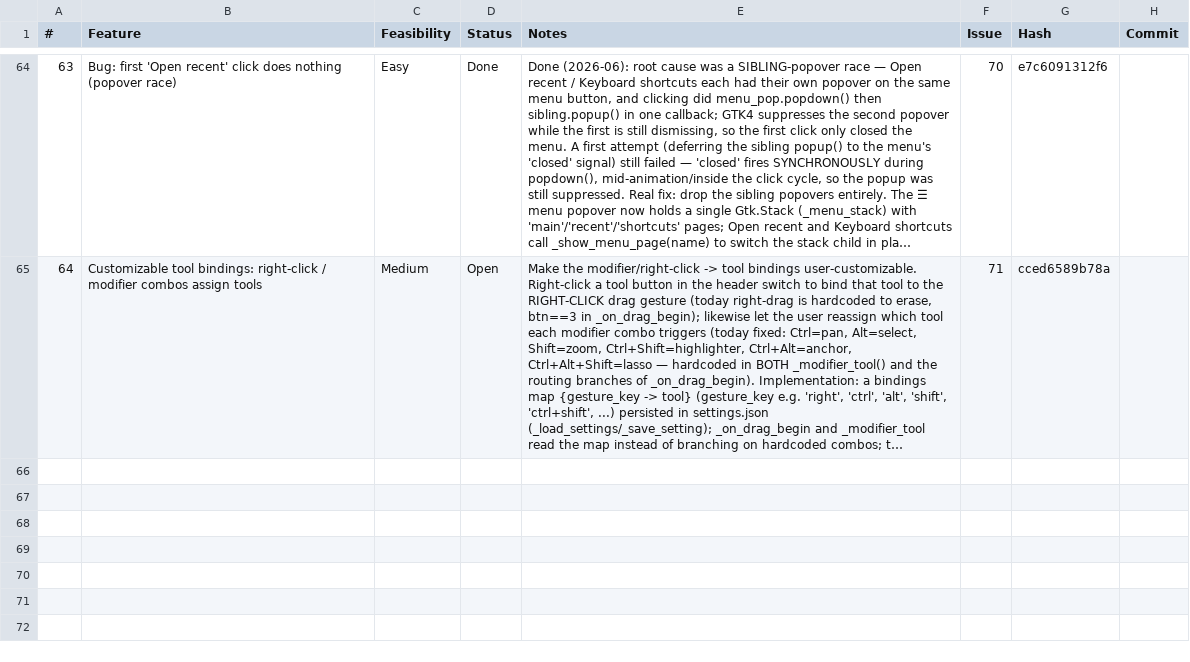
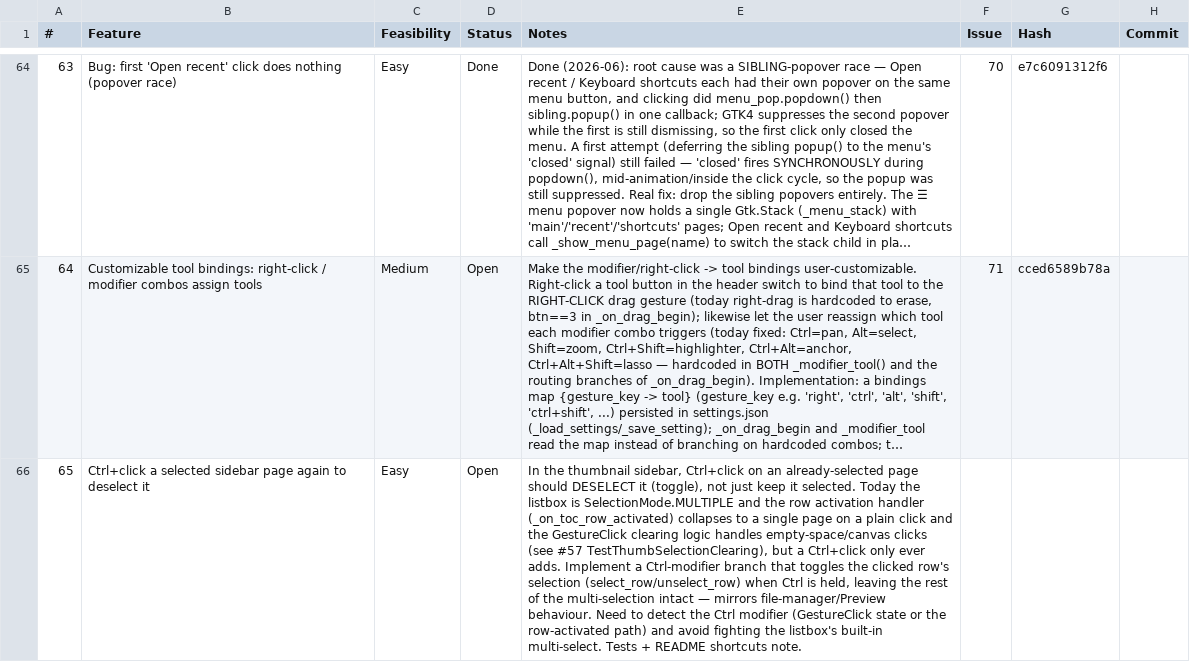
Before and after one commit to brokkoli71/sidemark, a CSV file: ideas.csv, drawn as a sheet; only a part is shown, gaps mark what is left out; long unchanged cells end in …; the diff covers the shown part only; the diff names each change by its address in the sheet, - before the commit and + after, or states it on an @@ line.

```diff
--- a/ideas.csv
+++ b/ideas.csv
+row 66: 65 | Ctrl+click a selected sidebar page again to deselect it | Easy | Open | In the thumbnail sidebar, Ctrl+click on an already-selected page should DESELECT it (toggle), not just keep it selected. Today the listbox is SelectionMode.MULTIPLE and the row activation handler (_on_toc_row_activated) collapses to a single page on a plain click and the GestureClick clearing logic handles empty-space/canvas clicks (see #57 TestThumbSelectionClearing), but a Ctrl+click only ever adds. Implement a Ctrl-modifier branch that toggles the clicked row's selection (select_row/unselect_row) when Ctrl is held, leaving the rest of the multi-selection intact — mirrors file-manager/Preview behaviour. Need to detect the Ctrl modifier (GestureClick state or the row-activated path) and avoid fighting the listbox's built-in multi-select. Tests + README shortcuts note.
```
Also changed, not shown: 2 added rows and 1 edited cell elsewhere in this file, 3 other files.
